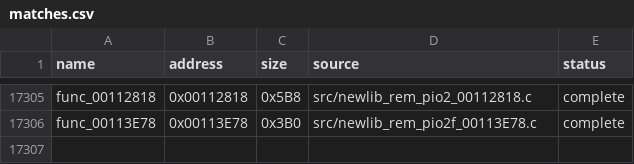
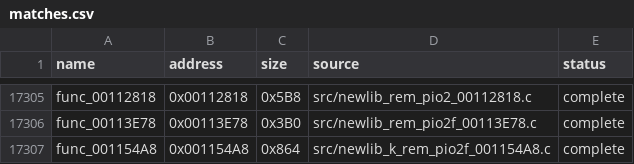
Before and after one commit to g-guthrie/mvc2-ps2-decomp, a CSV file: config/matches.csv, drawn as a sheet; only a part is shown, gaps mark what is left out.

```diff
--- a/config/matches.csv
+++ b/config/matches.csv
@@ -17306 +17306,2 @@ func_00112818,0x00112818,0x5B8,src/newlib_rem_pio2_00112818.c,complete
 func_00113E78,0x00113E78,0x3B0,src/newlib_rem_pio2f_00113E78.c,complete
+func_001154A8,0x001154A8,0x864,src/newlib_k_rem_pio2f_001154A8.c,complete
```
Also changed, not shown: config/data_matches.csv, config/data_units.csv, 50 other files.
